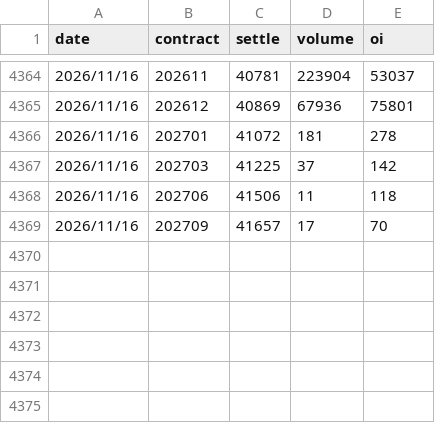
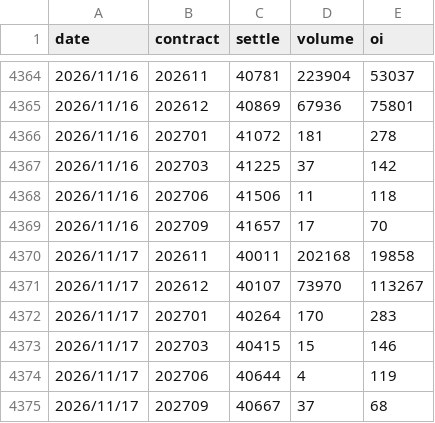
Before and after one commit to uptronyx-debug/taifex-oi-scraper, a CSV file: data/tx_month_oi.csv, drawn as a sheet; only a part is shown, gaps mark what is left out; the diff names each change by its address in the sheet, - before the commit and + after, or states it on an @@ line.

```diff
--- a/data/tx_month_oi.csv
+++ b/data/tx_month_oi.csv
+row 4370: 2026/11/17 | 202611 | 40011 | 202168 | 19858
+row 4371: 2026/11/17 | 202612 | 40107 | 73970 | 113267
+row 4372: 2026/11/17 | 202701 | 40264 | 170 | 283
+row 4373: 2026/11/17 | 202703 | 40415 | 15 | 146
+row 4374: 2026/11/17 | 202706 | 40644 | 4 | 119
+row 4375: 2026/11/17 | 202709 | 40667 | 37 | 68
```
Also changed, not shown: 1 other file.
